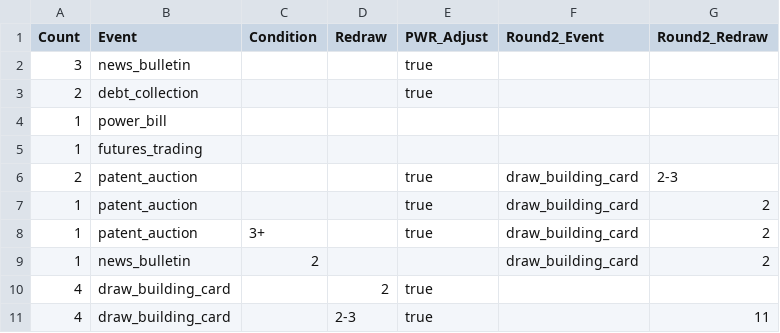
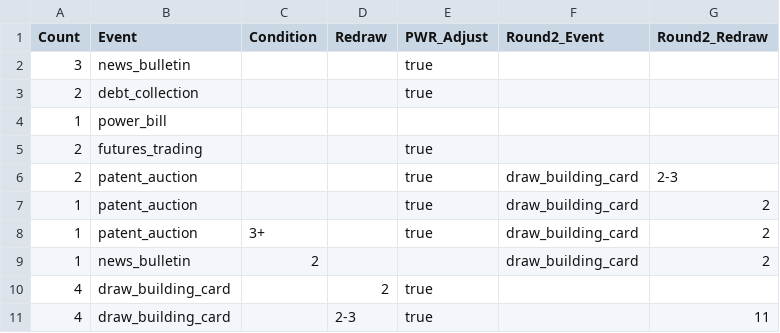
Before and after one commit to SorenJohnson/play-test-explorer, a CSV file: frontend/data/game/my_project/data/Events.csv, drawn as a sheet; removed rows and columns are numbered as before the commit, all else as after; the diff names each change by its address in the sheet, - before the commit and + after, or states it on an @@ line.

```diff
--- a/frontend/data/game/my_project/data/Events.csv
+++ b/frontend/data/game/my_project/data/Events.csv
-row 5: 1 | futures_trading
+row 5: 2 | futures_trading |  |  | true
```
Also changed, not shown: my_project/data/Events.csv, 6 other files.
